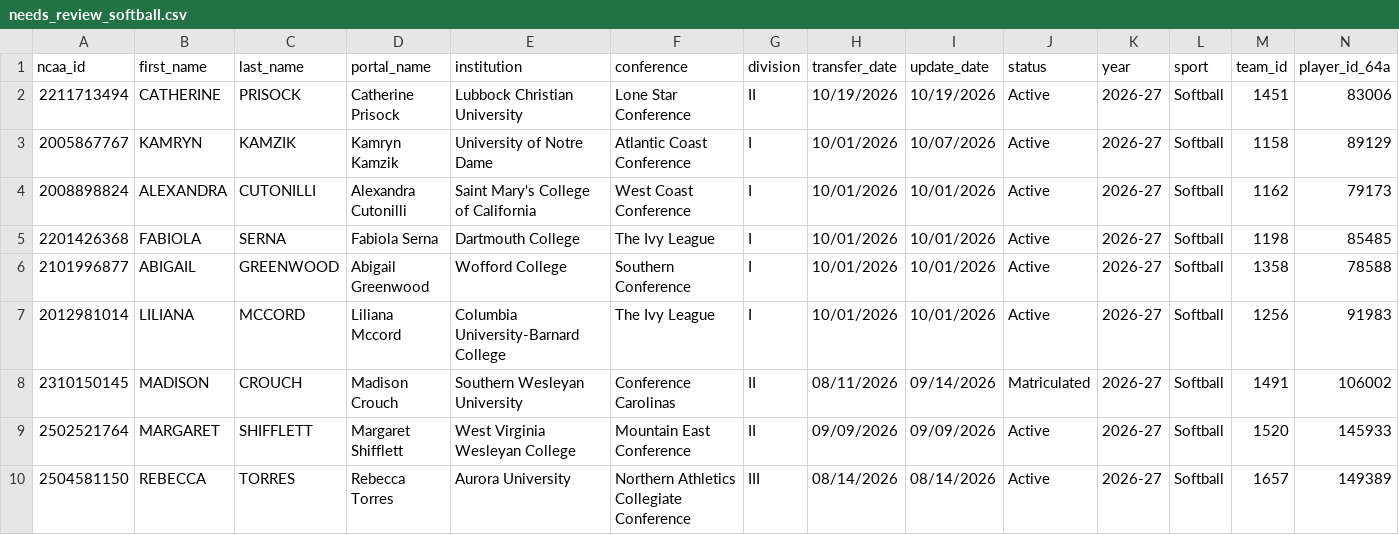
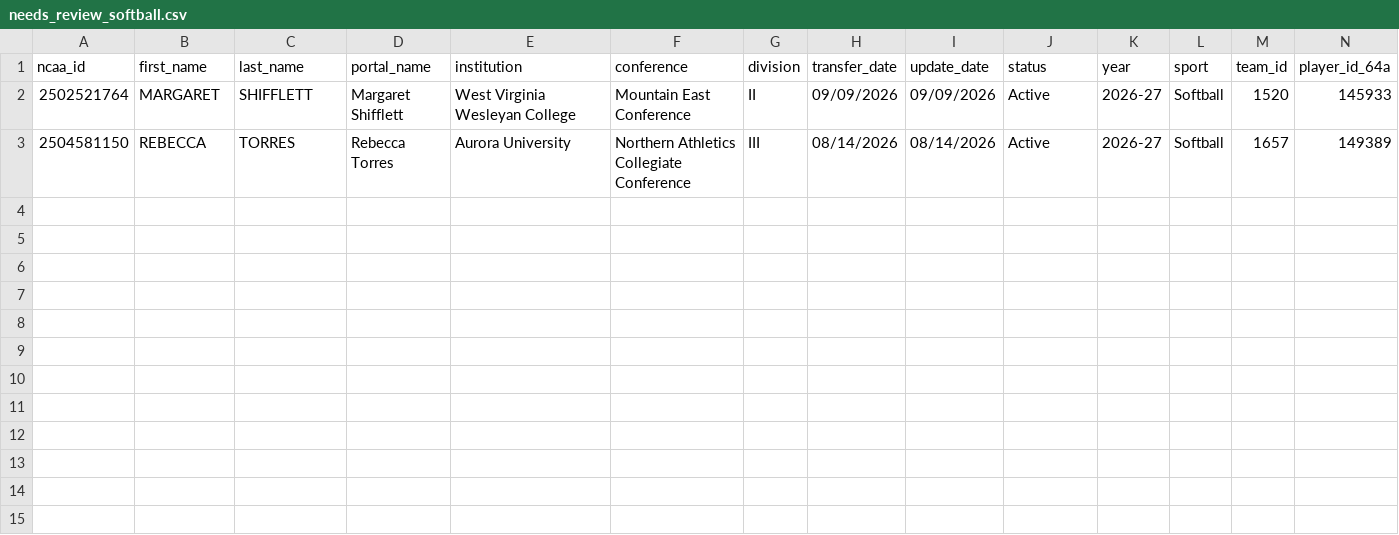
Before and after one commit to JasonR64A/chart-builder, a CSV file: data/portal/needs_review_softball.csv, drawn as a sheet; only a part is shown; rows hold the shown columns only; the diff names each change by its address in the sheet, - before the commit and + after, or states it on an @@ line.

```diff
--- a/data/portal/needs_review_softball.csv
+++ b/data/portal/needs_review_softball.csv
-row 2: 2211713494 | CATHERINE | PRISOCK | Catherine Prisock | Lubbock Christian University | Lone Star Conference | II | 10/19/2026 | 10/19/2026 | Active | 2026-27 | Softball | 1451 | 83006
-row 3: 2005867767 | KAMRYN | KAMZIK | Kamryn Kamzik | University of Notre Dame | Atlantic Coast Conference | I | 10/01/2026 | 10/07/2026 | Active | 2026-27 | Softball | 1158 | 89129
-row 4: 2008898824 | ALEXANDRA | CUTONILLI | Alexandra Cutonilli | Saint Mary's College of California | West Coast Conference | I | 10/01/2026 | 10/01/2026 | Active | 2026-27 | Softball | 1162 | 79173
-row 5: 2201426368 | FABIOLA | SERNA | Fabiola Serna | Dartmouth College | The Ivy League | I | 10/01/2026 | 10/01/2026 | Active | 2026-27 | Softball | 1198 | 85485
-row 6: 2101996877 | ABIGAIL | GREENWOOD | Abigail Greenwood | Wofford College | Southern Conference | I | 10/01/2026 | 10/01/2026 | Active | 2026-27 | Softball | 1358 | 78588
-row 7: 2012981014 | LILIANA | MCCORD | Liliana Mccord | Columbia University-Barnard College | The Ivy League | I | 10/01/2026 | 10/01/2026 | Active | 2026-27 | Softball | 1256 | 91983
-row 8: 2310150145 | MADISON | CROUCH | Madison Crouch | Southern Wesleyan University | Conference Carolinas | II | 08/11/2026 | 09/14/2026 | Matriculated | 2026-27 | Softball | 1491 | 106002
```
Also changed, not shown: data/portal/softball_matched.csv, data/portal/softball_ranked.csv, 8 other files.
